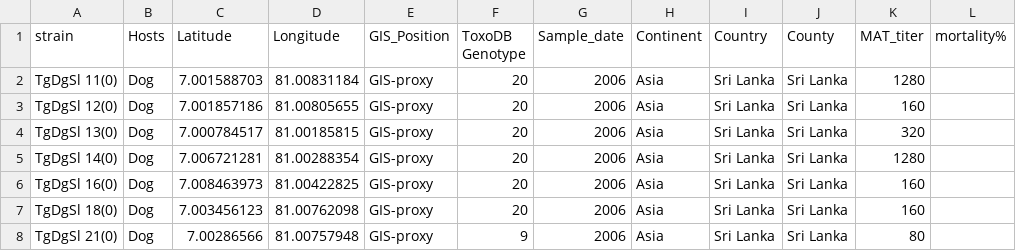
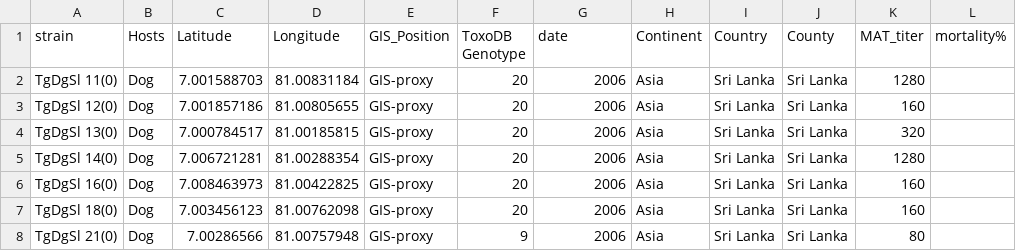
Before and after one commit to sachiramachandran/toxoplasma-gondii-analysis, a TSV file: zika-analysis/data/toxo_meta3.tsv, drawn as a sheet; only a part is shown; the diff names each change by its address in the sheet, - before the commit and + after, or states it on an @@ line.

Commit message:
Editing date column for augur time

```diff
--- a/zika-analysis/data/toxo_meta3.tsv
+++ b/zika-analysis/data/toxo_meta3.tsv
-G1: Sample_date
+G1: date
```
